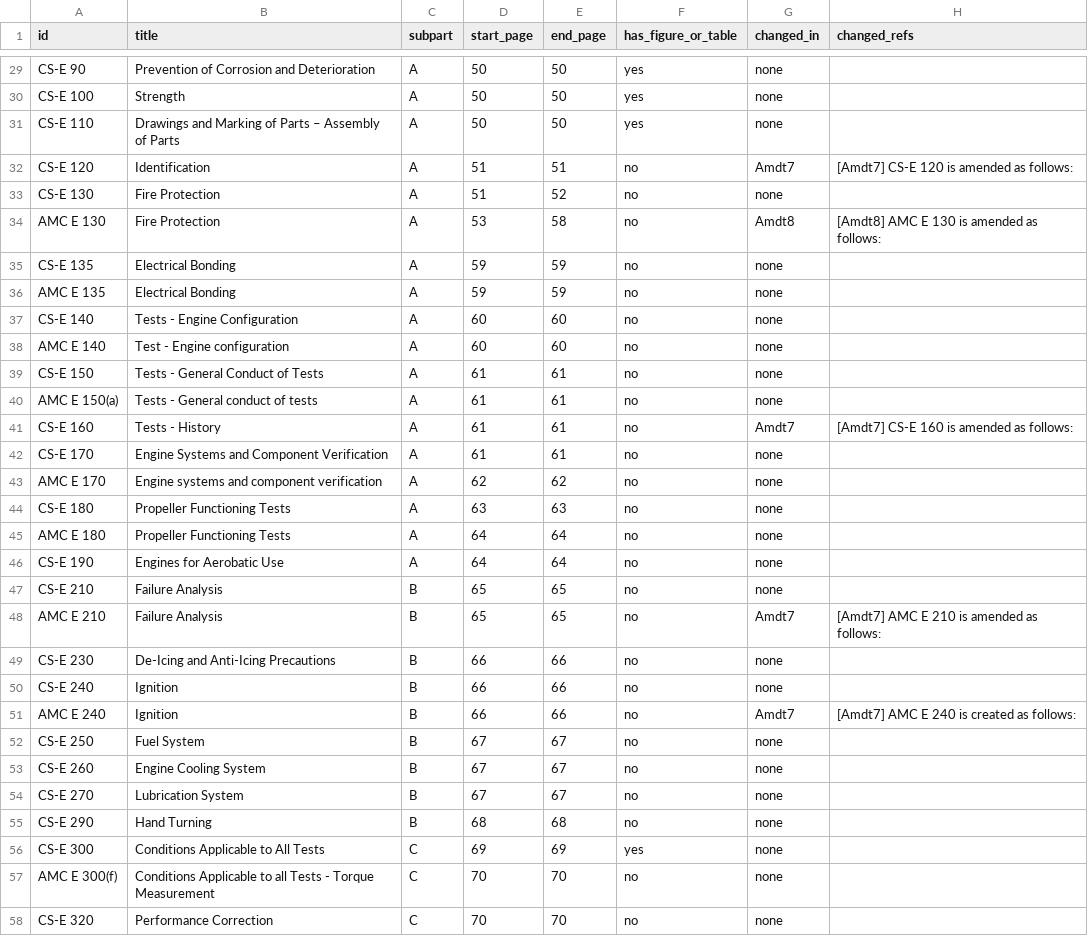
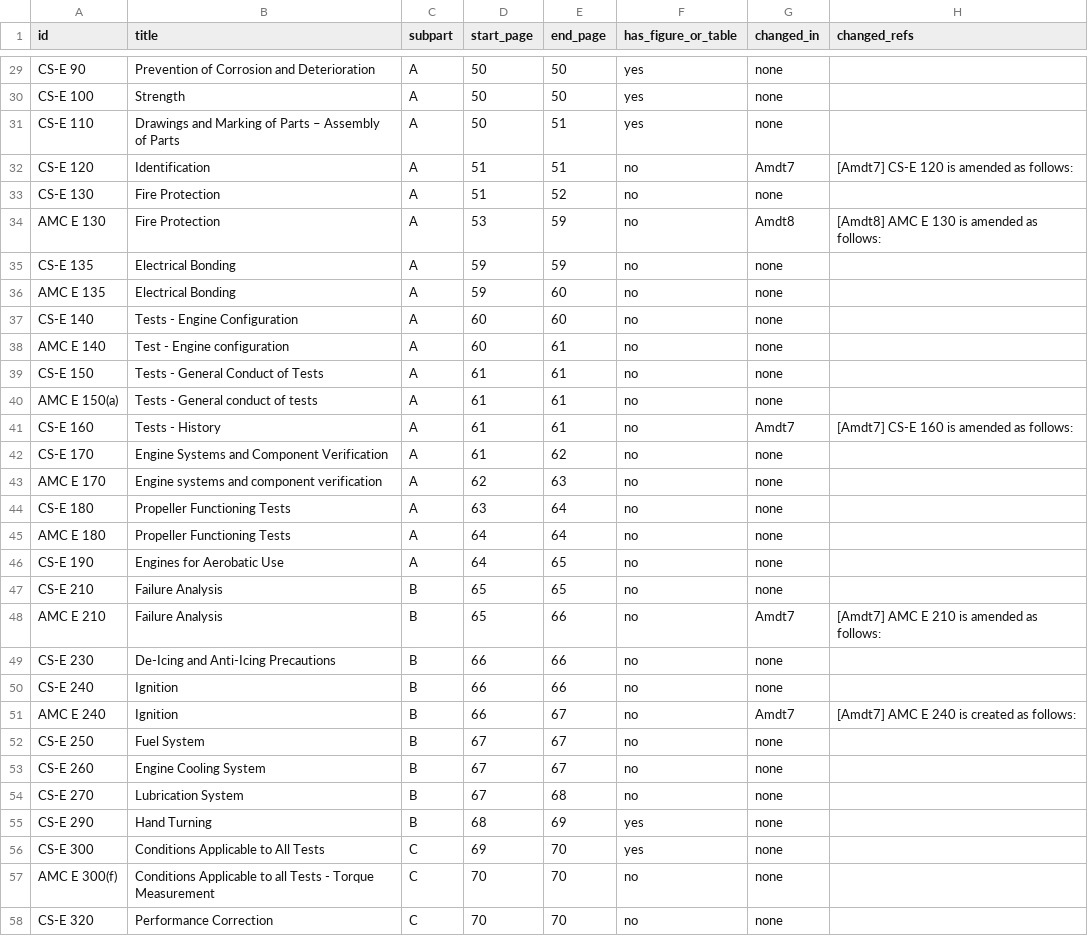
Before and after one commit to evrenge/CS-E, a CSV file: work/paragraph_index.csv, drawn as a sheet; only a part is shown, gaps mark what is left out; the diff covers the shown part only.

```diff
--- a/work/paragraph_index.csv
+++ b/work/paragraph_index.csv
@@ -30,10 +30,10 @@ CS-E 90,Prevention of Corrosion and Deterioration,A,50,50,yes,none,
 CS-E 100,Strength,A,50,50,yes,none,
-CS-E 110,Drawings and Marking of Parts – Assembly of Parts,A,50,50,yes,none,
+CS-E 110,Drawings and Marking of Parts – Assembly of Parts,A,50,51,yes,none,
 CS-E 120,Identification,A,51,51,no,Amdt7,[Amdt7] CS-E 120 is amended as follows:
 CS-E 130,Fire Protection,A,51,52,no,none,
-AMC E 130,Fire Protection,A,53,58,no,Amdt8,[Amdt8] AMC E 130 is amended as follows:
+AMC E 130,Fire Protection,A,53,59,no,Amdt8,[Amdt8] AMC E 130 is amended as follows:
 CS-E 135,Electrical Bonding,A,59,59,no,none,
-AMC E 135,Electrical Bonding,A,59,59,no,none,
+AMC E 135,Electrical Bonding,A,59,60,no,none,
 CS-E 140,Tests - Engine Configuration,A,60,60,no,none,
-AMC E 140,Test - Engine configuration,A,60,60,no,none,
+AMC E 140,Test - Engine configuration,A,60,61,no,none,
 CS-E 150,Tests - General Conduct of Tests,A,61,61,no,none,
@@ -41,17 +41,17 @@ AMC E 150(a),Tests - General conduct of tests,A,61,61,no,none,
 CS-E 160,Tests - History,A,61,61,no,Amdt7,[Amdt7] CS-E 160 is amended as follows:
-CS-E 170,Engine Systems and Component Verification,A,61,61,no,none,
-AMC E 170,Engine systems and component verification,A,62,62,no,none,
-CS-E 180,Propeller Functioning Tests,A,63,63,no,none,
+CS-E 170,Engine Systems and Component Verification,A,61,62,no,none,
+AMC E 170,Engine systems and component verification,A,62,63,no,none,
+CS-E 180,Propeller Functioning Tests,A,63,64,no,none,
 AMC E 180,Propeller Functioning Tests,A,64,64,no,none,
-CS-E 190,Engines for Aerobatic Use,A,64,64,no,none,
+CS-E 190,Engines for Aerobatic Use,A,64,65,no,none,
 CS-E 210,Failure Analysis,B,65,65,no,none,
-AMC E 210,Failure Analysis,B,65,65,no,Amdt7,[Amdt7] AMC E 210 is amended as follows:
+AMC E 210,Failure Analysis,B,65,66,no,Amdt7,[Amdt7] AMC E 210 is amended as follows:
 CS-E 230,De-Icing and Anti-Icing Precautions,B,66,66,no,none,
 CS-E 240,Ignition,B,66,66,no,none,
-AMC E 240,Ignition,B,66,66,no,Amdt7,[Amdt7] AMC E 240 is created as follows:
+AMC E 240,Ignition,B,66,67,no,Amdt7,[Amdt7] AMC E 240 is created as follows:
 CS-E 250,Fuel System,B,67,67,no,none,
 CS-E 260,Engine Cooling System,B,67,67,no,none,
-CS-E 270,Lubrication System,B,67,67,no,none,
-CS-E 290,Hand Turning,B,68,68,no,none,
-CS-E 300,Conditions Applicable to All Tests,C,69,69,yes,none,
+CS-E 270,Lubrication System,B,67,68,no,none,
+CS-E 290,Hand Turning,B,68,69,yes,none,
+CS-E 300,Conditions Applicable to All Tests,C,69,70,yes,none,
 AMC E 300(f),Conditions Applicable to all Tests - Torque Measurement,C,70,70,no,none,
```
Also changed, not shown: 88 edited cells elsewhere in this file, 10 other files.
